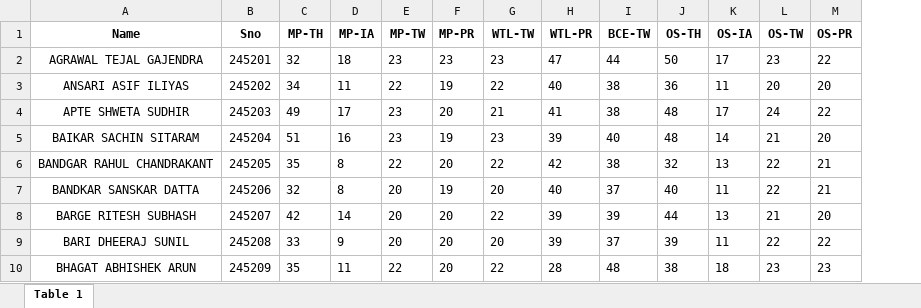
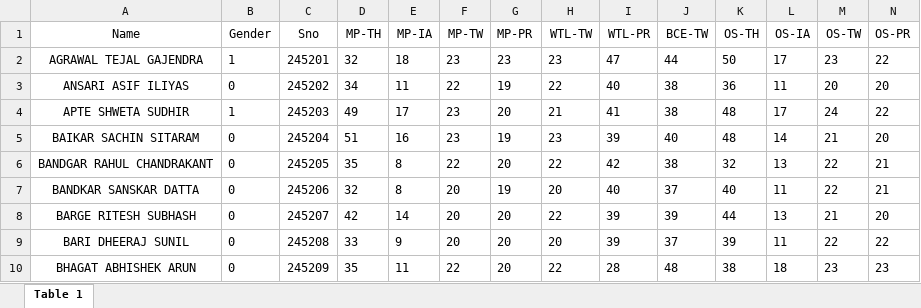
Before and after one commit to Purteeeek/Student-Placement-Guidance, an Excel workbook: Cleaned-Data/2016-Passouts/Sem-5_2016_Passout_cleaned.xlsx, sheet Table 1, drawn as a sheet; only a part is shown; values as stored, in another font and other column widths than the file's, no borders; addresses are those after the commit; the diff covers the shown part only; the diff names each change by its address in the sheet, - before the commit and + after, or states it on an @@ line.

Commit message:
Finished cleaning dataset with genders column added

```diff
--- a/Cleaned-Data/2016-Passouts/Sem-5_2016_Passout_cleaned.xlsx (sheet Table 1)
+++ b/Cleaned-Data/2016-Passouts/Sem-5_2016_Passout_cleaned.xlsx (sheet Table 1)
+column B (Gender), rows 2-10: 1 | 0 | 1 | 0 | 0 | 0 | 0 | 0 | 0
-A1 bold: on
+A1 bold: off
-C1:N1 bold: on
+C1:N1 bold: off
```
Also changed, not shown: cell formats elsewhere in this sheet, Cleaned-Data/2016-Passouts/Sem-3_2016_Passout_cleaned.xlsx, Cleaned-Data/2016-Passouts/Sem-4_2016_Passout_cleaned.xlsx, 2 other files.
